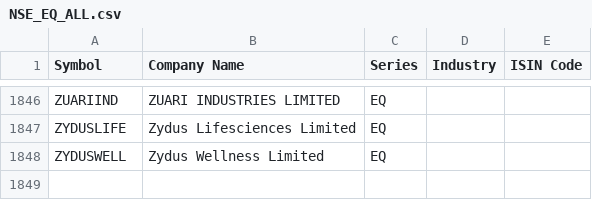
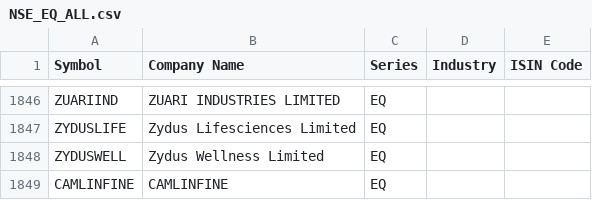
Before and after one commit to prayan2702/Streamlit-momn, a CSV file: NSE_EQ_ALL.csv, drawn as a sheet; only a part is shown, gaps mark what is left out.

Commit message:
Add files via upload

```diff
--- a/NSE_EQ_ALL.csv
+++ b/NSE_EQ_ALL.csv
@@ -1848 +1848,2 @@ ZYDUSLIFE,Zydus Lifesciences Limited,EQ,,
 ZYDUSWELL,Zydus Wellness Limited,EQ,,
+CAMLINFINE,CAMLINFINE,EQ,,
```
